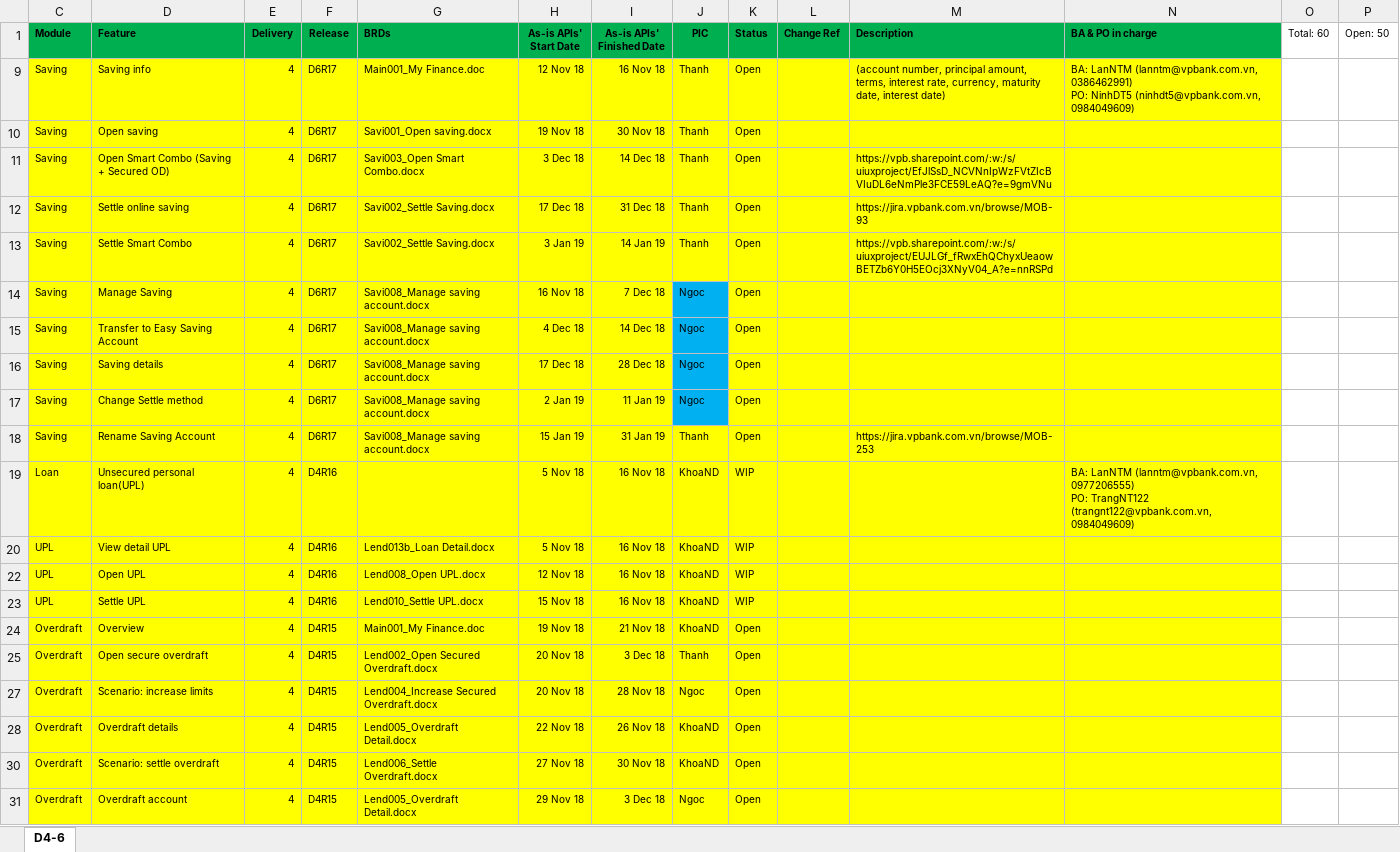
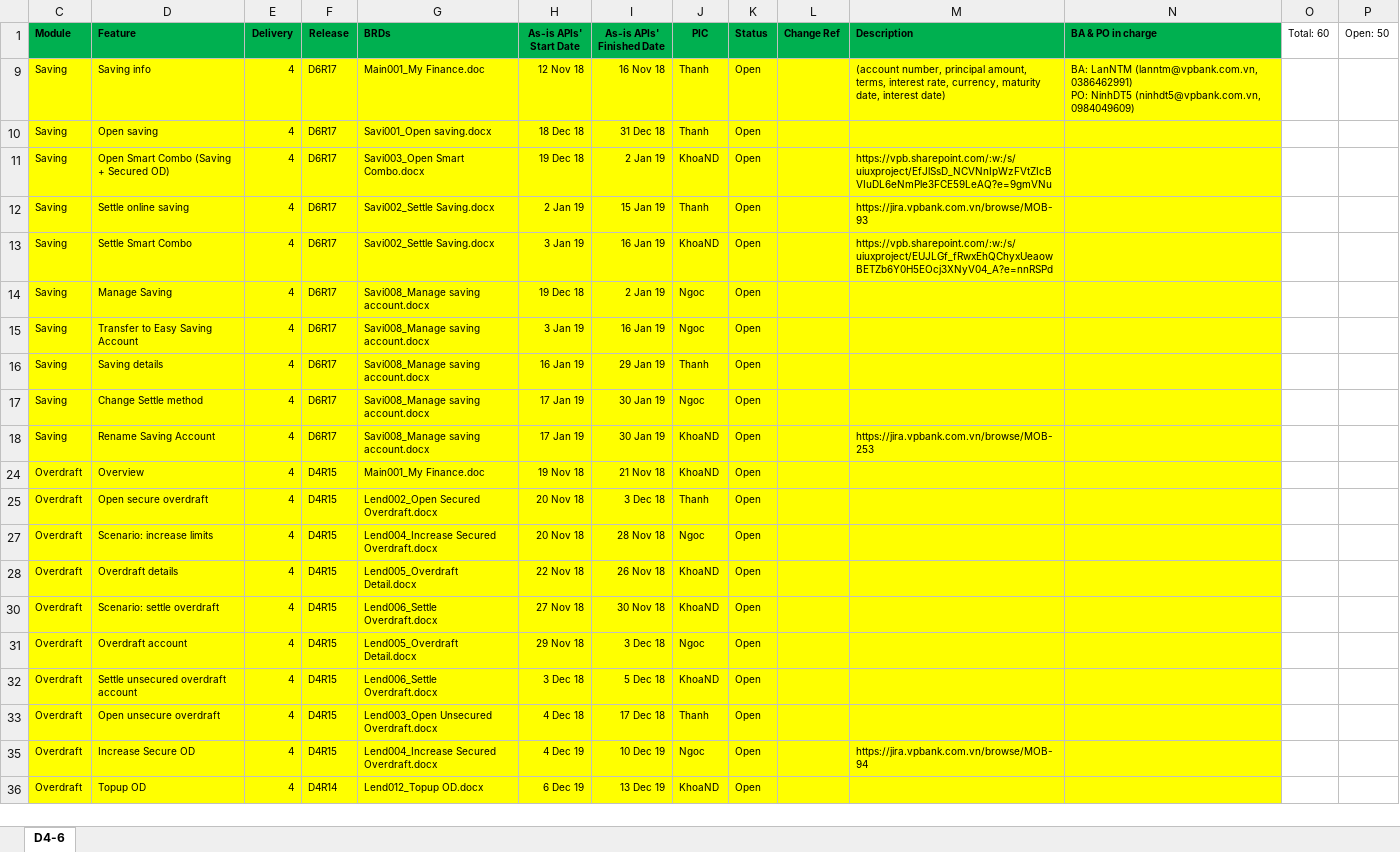
Before and after one commit to khnguyendinh/SAPUI_DEMO, an Excel workbook: Lending/20181119 - uiux.api.investigation.cmc.plan.draft.xlsx, sheet D4-6, drawn as a sheet; only a part is shown; the shorter side is filled out with more unchanged rows; values as stored, in another font and other column widths than the file's, no borders; conditional formats not drawn; rows hold the shown columns only; ↵ is a line break in a cell; the diff names each change by its address in the sheet, - before the commit and + after, or states it on an @@ line.

Commit message:
new plan saving

```diff
--- a/Lending/20181119 - uiux.api.investigation.cmc.plan.draft.xlsx (sheet D4-6)
+++ b/Lending/20181119 - uiux.api.investigation.cmc.plan.draft.xlsx (sheet D4-6)
-H10 (As-is APIs' Start Date): 19 Nov 18
+H10 (As-is APIs' Start Date): 18 Dec 18
-I10 (As-is APIs' Finished Date): 30 Nov 18
+I10 (As-is APIs' Finished Date): 31 Dec 18
-H11 (As-is APIs' Start Date): 3 Dec 18
+H11 (As-is APIs' Start Date): 19 Dec 18
-I11 (As-is APIs' Finished Date): 14 Dec 18
+I11 (As-is APIs' Finished Date): 2 Jan 19
-J11 (PIC): Thanh
+J11 (PIC): KhoaND
-H12 (As-is APIs' Start Date): 17 Dec 18
+H12 (As-is APIs' Start Date): 2 Jan 19
-I12 (As-is APIs' Finished Date): 31 Dec 18
+I12 (As-is APIs' Finished Date): 15 Jan 19
-I13 (As-is APIs' Finished Date): 14 Jan 19
+I13 (As-is APIs' Finished Date): 16 Jan 19
-J13 (PIC): Thanh
+J13 (PIC): KhoaND
-H14 (As-is APIs' Start Date): 16 Nov 18
+H14 (As-is APIs' Start Date): 19 Dec 18
-I14 (As-is APIs' Finished Date): 7 Dec 18
+I14 (As-is APIs' Finished Date): 2 Jan 19
-J14:J17 fill: #00B0F0
+J14:J17 fill: #FFFF00
-H15 (As-is APIs' Start Date): 4 Dec 18
+H15 (As-is APIs' Start Date): 3 Jan 19
-I15 (As-is APIs' Finished Date): 14 Dec 18
+I15 (As-is APIs' Finished Date): 16 Jan 19
-H16 (As-is APIs' Start Date): 17 Dec 18
+H16 (As-is APIs' Start Date): 16 Jan 19
-I16 (As-is APIs' Finished Date): 28 Dec 18
+I16 (As-is APIs' Finished Date): 29 Jan 19
-J16 (PIC): Ngoc
+J16 (PIC): Thanh
-H17 (As-is APIs' Start Date): 2 Jan 19
+H17 (As-is APIs' Start Date): 17 Jan 19
-I17 (As-is APIs' Finished Date): 11 Jan 19
+I17 (As-is APIs' Finished Date): 30 Jan 19
-H18 (As-is APIs' Start Date): 15 Jan 19
+H18 (As-is APIs' Start Date): 17 Jan 19
-I18 (As-is APIs' Finished Date): 31 Jan 19
+I18 (As-is APIs' Finished Date): 30 Jan 19
-J18 (PIC): Thanh
+J18 (PIC): KhoaND
@@ row 19 hidden: Loan | Unsecured personal loan(UPL) | 4 | D4R16 |  | 5 Nov 18 | 16 Nov 18 | KhoaND | WIP |  |  | BA: LanNTM (lanntm@vpbank.com.vn, 0977206555) ↵ PO: TrangNT122 (trangnt122@vpbank.com.vn, 0984049609) @@
@@ row 20 hidden: UPL | View detail UPL | 4 | D4R16 | Lend013b_Loan Detail.docx | 5 Nov 18 | 16 Nov 18 | KhoaND | WIP @@
@@ row 22 hidden: UPL | Open UPL | 4 | D4R16 | Lend008_Open UPL.docx | 12 Nov 18 | 16 Nov 18 | KhoaND | WIP @@
@@ row 23 hidden: UPL | Settle UPL | 4 | D4R16 | Lend010_Settle UPL.docx | 15 Nov 18 | 16 Nov 18 | KhoaND | WIP @@
```
